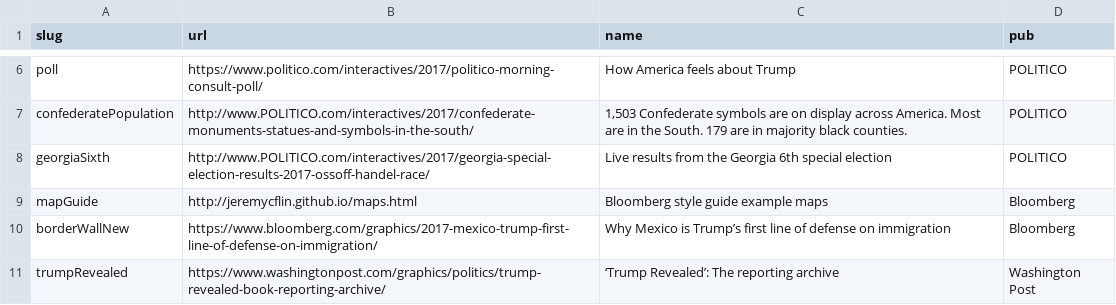
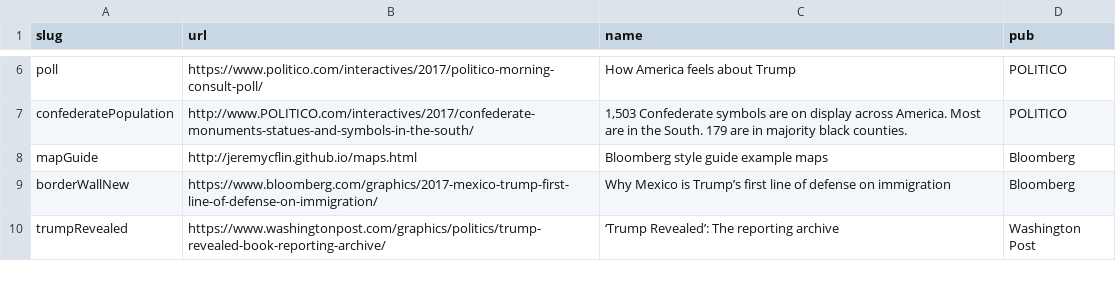
Before and after one commit to jeremycflin/jeremycflin.github.io, a TSV file: data.tsv, drawn as a sheet; only a part is shown, gaps mark what is left out.

Commit message:
update

```diff
--- a/data.tsv
+++ b/data.tsv
@@ -7,3 +7,2 @@ poll	https://www.politico.com/interactives/2017/politico-morning-consult-poll/	H
 confederatePopulation	http://www.POLITICO.com/interactives/2017/confederate-monuments-statues-and-symbols-in-the-south/	1,503 Confederate symbols are on display across America. Most are in the South. 179 are in majority black counties.	POLITICO
-georgiaSixth	http://www.POLITICO.com/interactives/2017/georgia-special-election-results-2017-ossoff-handel-race/	Live results from the Georgia 6th special election	POLITICO
 mapGuide	http://jeremycflin.github.io/maps.html	Bloomberg style guide example maps	Bloomberg
```
